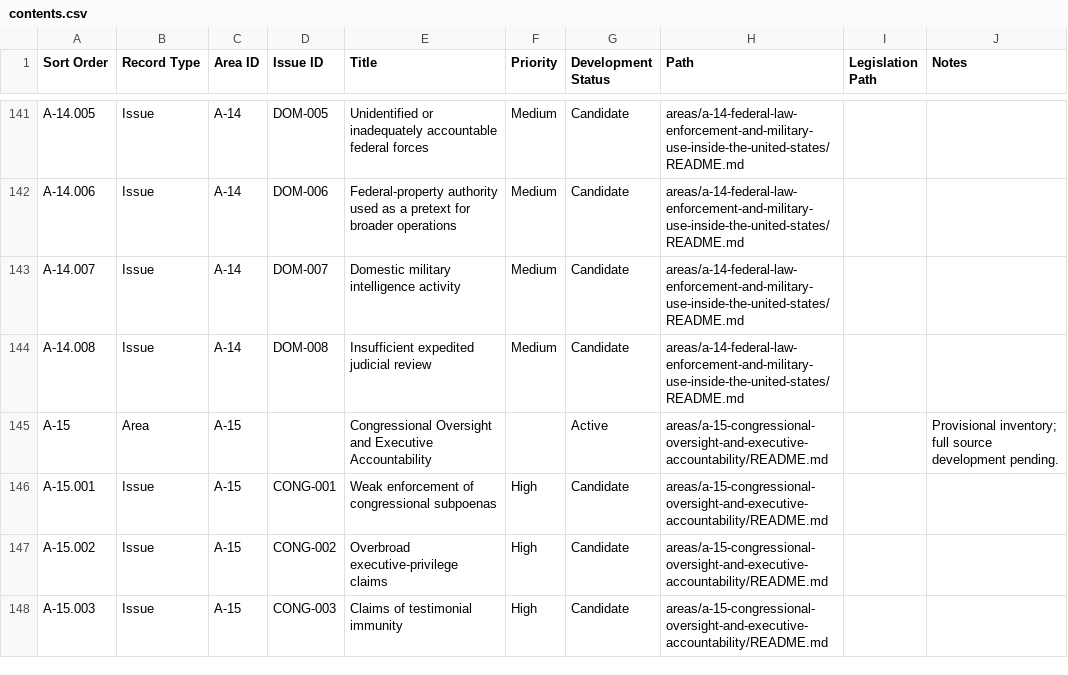
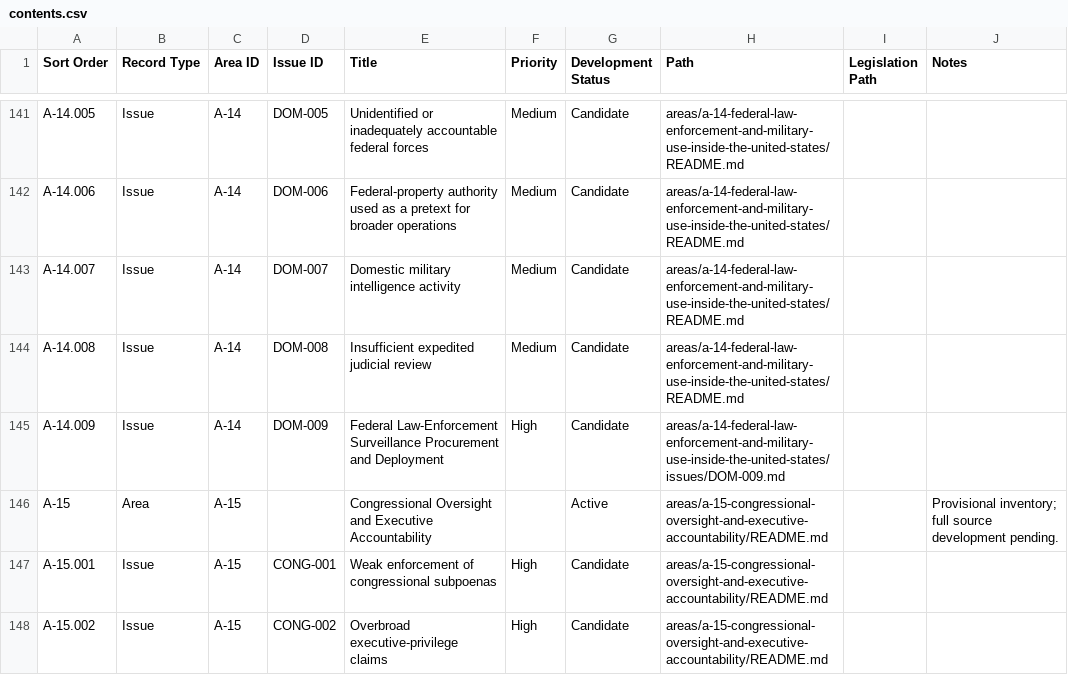
Before and after one commit to Thorncrag/ARRP, a CSV file: inventory/contents.csv, drawn as a sheet; only a part is shown, gaps mark what is left out; the shorter side is filled out with more unchanged rows.

```diff
--- a/inventory/contents.csv
+++ b/inventory/contents.csv
@@ -144,2 +144,3 @@ A-14.007,Issue,A-14,DOM-007,Domestic military intelligence activity,Medium,Candi
 A-14.008,Issue,A-14,DOM-008,Insufficient expedited judicial review,Medium,Candidate,areas/a-14-federal-law-enforcement-and-military-use-inside-the-united-states/README.md,,
+A-14.009,Issue,A-14,DOM-009,Federal Law-Enforcement Surveillance Procurement and Deployment,High,Candidate,areas/a-14-federal-law-enforcement-and-military-use-inside-the-united-states/issues/DOM-009.md,,
 A-15,Area,A-15,,Congressional Oversight and Executive Accountability,,Active,areas/a-15-congressional-oversight-and-executive-accountability/README.md,,Provisional inventory; full source development pending.
```
Also changed, not shown: inventory/audits.csv, inventory/issues.csv, 4 other files.
